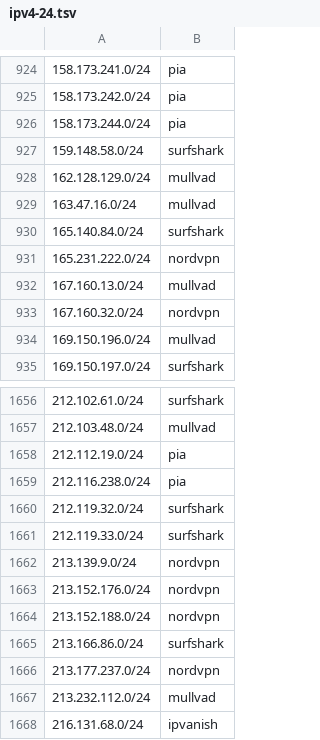
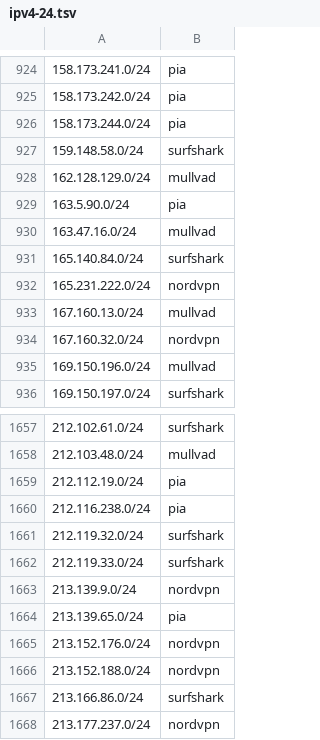
Before and after one commit to k0jir0900/nexus, a TSV file: vpn-finder/output/segments/ipv4-24.tsv, drawn as a sheet; only a part is shown, gaps mark what is left out; the shorter side is filled out with more unchanged rows.

```diff
--- a/vpn-finder/output/segments/ipv4-24.tsv
+++ b/vpn-finder/output/segments/ipv4-24.tsv
@@ -928,2 +928,3 @@
 162.128.129.0/24	mullvad
+163.5.90.0/24	pia
 163.47.16.0/24	mullvad
@@ -1662,2 +1663,3 @@
 213.139.9.0/24	nordvpn
+213.139.65.0/24	pia
 213.152.176.0/24	nordvpn
```
Also changed, not shown: 7 other files.
